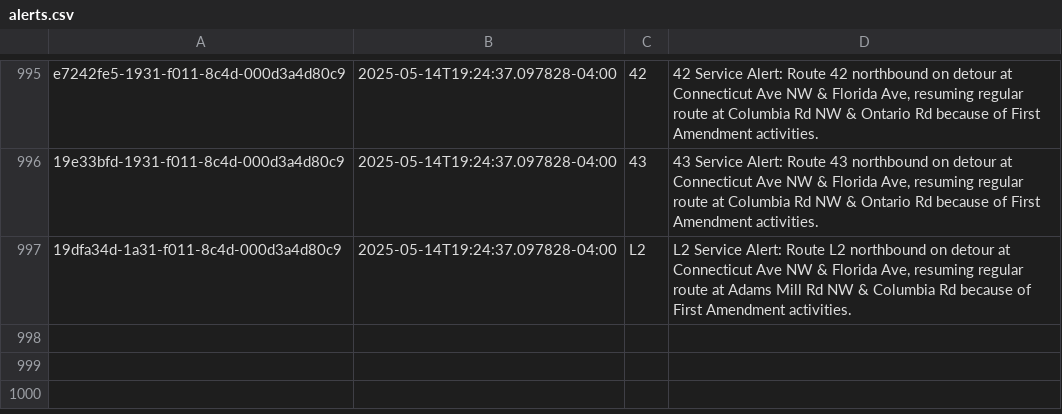
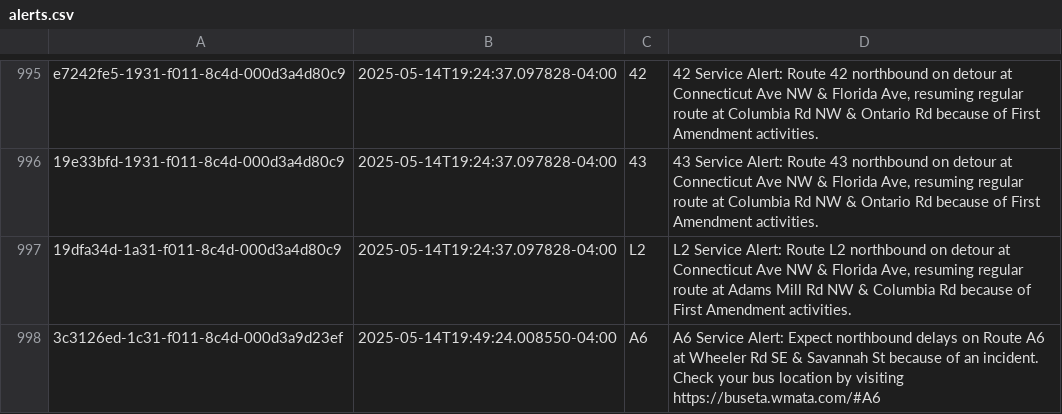
Before and after one commit to NewsAppsUMD/slack-bot-sandbox-kritisgh, a CSV file: alerts.csv, drawn as a sheet; only a part is shown, gaps mark what is left out.

```diff
--- a/alerts.csv
+++ b/alerts.csv
@@ -997 +997,2 @@ e7242fe5-1931-f011-8c4d-000d3a4d80c9,2025-05-14T19:24:37.097828-04:00,42,"42 Ser
 19dfa34d-1a31-f011-8c4d-000d3a4d80c9,2025-05-14T19:24:37.097828-04:00,L2,"L2 Service Alert: Route L2 northbound on detour at Connecticut Ave NW & Florida Ave, resuming regular route at Adams Mill Rd NW & Columbia Rd because of First Amendment activities."
+3c3126ed-1c31-f011-8c4d-000d3a9d23ef,2025-05-14T19:49:24.008550-04:00,A6,A6 Service Alert: Expect northbound delays on Route A6 at Wheeler Rd SE & Savannah St because of an incident. Check your bus location by visiting https://buseta.wmata.com/#A6
```
